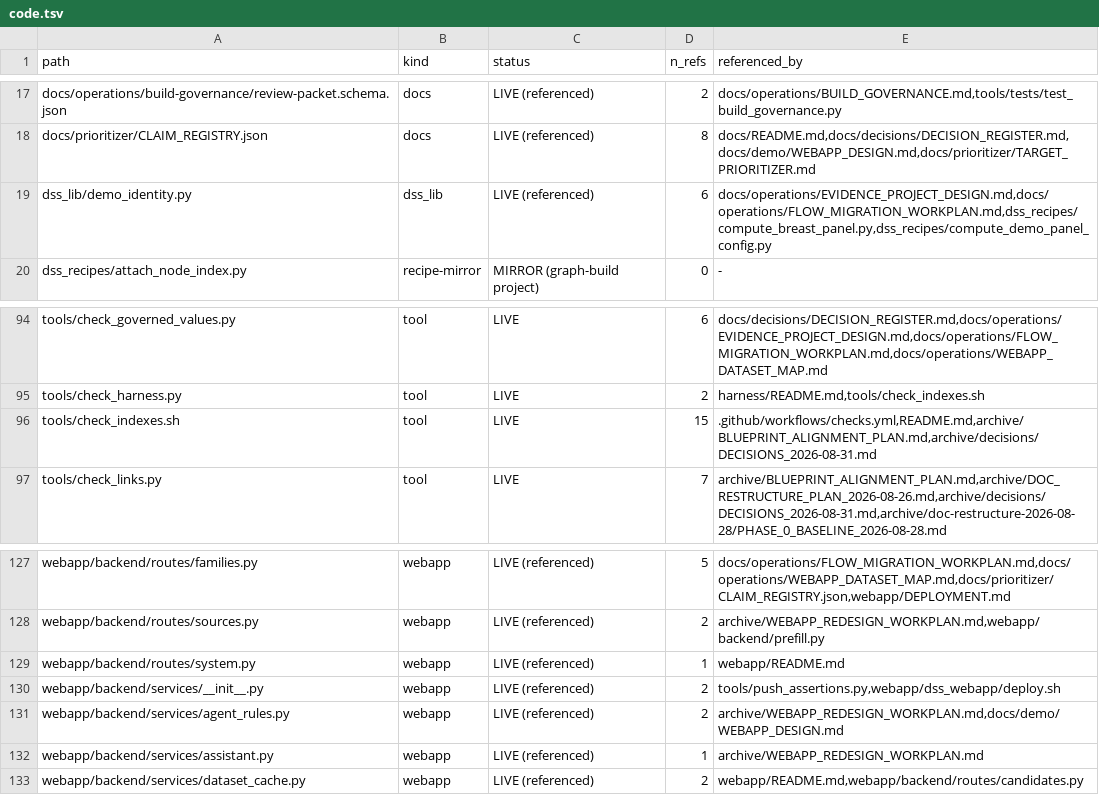
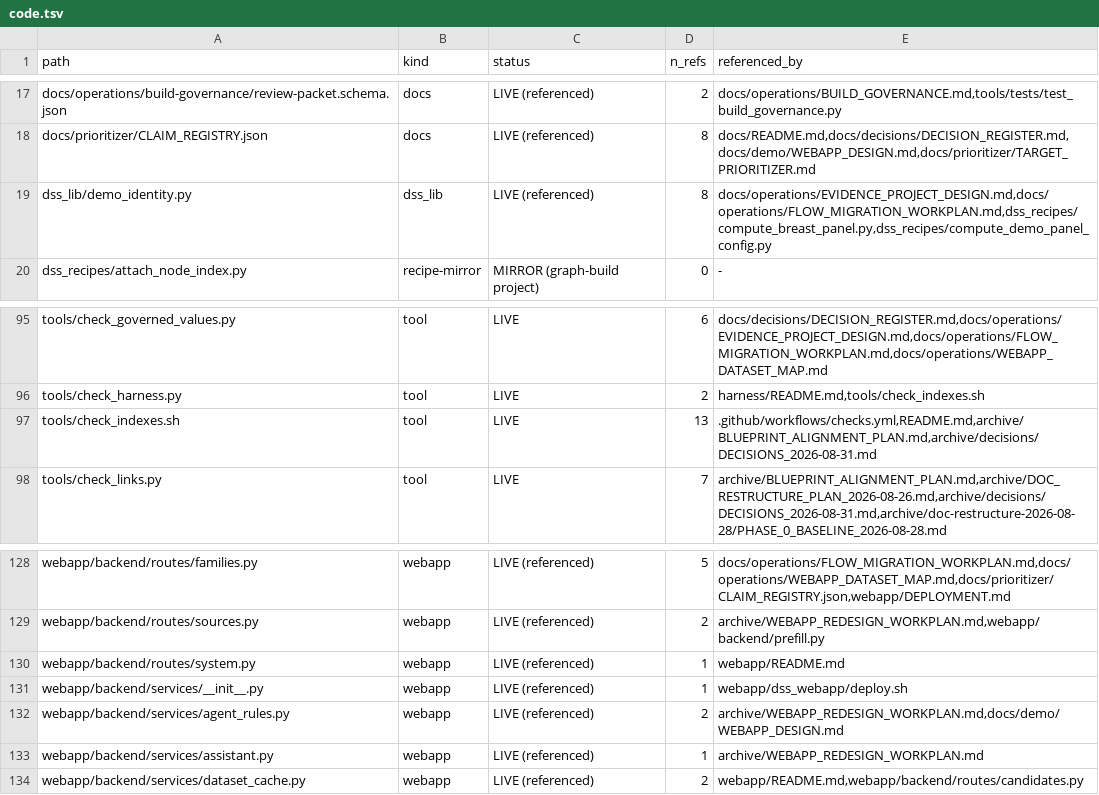
Before and after one commit to lhfudataiku/demo-target-identification, a TSV file: .index/code.tsv, drawn as a sheet; only a part is shown, gaps mark what is left out; the diff covers the shown part only.

```diff
--- a/.index/code.tsv
+++ b/.index/code.tsv
@@ -18,3 +18,3 @@ docs/operations/build-governance/review-packet.schema.json	docs	LIVE (referenced
 docs/prioritizer/CLAIM_REGISTRY.json	docs	LIVE (referenced)	8	docs/README.md,docs/decisions/DECISION_REGISTER.md,docs/demo/WEBAPP_DESIGN.md,docs/prioritizer/TARGET_PRIORITIZER.md
-dss_lib/demo_identity.py	dss_lib	LIVE (referenced)	6	docs/operations/EVIDENCE_PROJECT_DESIGN.md,docs/operations/FLOW_MIGRATION_WORKPLAN.md,dss_recipes/compute_breast_panel.py,dss_recipes/compute_demo_panel_config.py
+dss_lib/demo_identity.py	dss_lib	LIVE (referenced)	8	docs/operations/EVIDENCE_PROJECT_DESIGN.md,docs/operations/FLOW_MIGRATION_WORKPLAN.md,dss_recipes/compute_breast_panel.py,dss_recipes/compute_demo_panel_config.py
 dss_recipes/attach_node_index.py	recipe-mirror	MIRROR (graph-build project)	0	-
@@ -95,3 +96,3 @@ tools/check_governed_values.py	tool	LIVE	6	docs/decisions/DECISION_REGISTER.md,d
 tools/check_harness.py	tool	LIVE	2	harness/README.md,tools/check_indexes.sh
-tools/check_indexes.sh	tool	LIVE	15	.github/workflows/checks.yml,README.md,archive/BLUEPRINT_ALIGNMENT_PLAN.md,archive/decisions/DECISIONS_2026-08-31.md
+tools/check_indexes.sh	tool	LIVE	13	.github/workflows/checks.yml,README.md,archive/BLUEPRINT_ALIGNMENT_PLAN.md,archive/decisions/DECISIONS_2026-08-31.md
 tools/check_links.py	tool	LIVE	7	archive/BLUEPRINT_ALIGNMENT_PLAN.md,archive/DOC_RESTRUCTURE_PLAN_2026-08-26.md,archive/decisions/DECISIONS_2026-08-31.md,archive/doc-restructure-2026-08-28/PHASE_0_BASELINE_2026-08-28.md
@@ -129,3 +130,3 @@ webapp/backend/routes/sources.py	webapp	LIVE (referenced)	2	archive/WEBAPP_REDES
 webapp/backend/routes/system.py	webapp	LIVE (referenced)	1	webapp/README.md
-webapp/backend/services/__init__.py	webapp	LIVE (referenced)	2	tools/push_assertions.py,webapp/dss_webapp/deploy.sh
+webapp/backend/services/__init__.py	webapp	LIVE (referenced)	1	webapp/dss_webapp/deploy.sh
 webapp/backend/services/agent_rules.py	webapp	LIVE (referenced)	2	archive/WEBAPP_REDESIGN_WORKPLAN.md,docs/demo/WEBAPP_DESIGN.md
```
Also changed, not shown: 2 added rows, 1 removed row and 14 edited cells elsewhere in this file, 22 other files.
